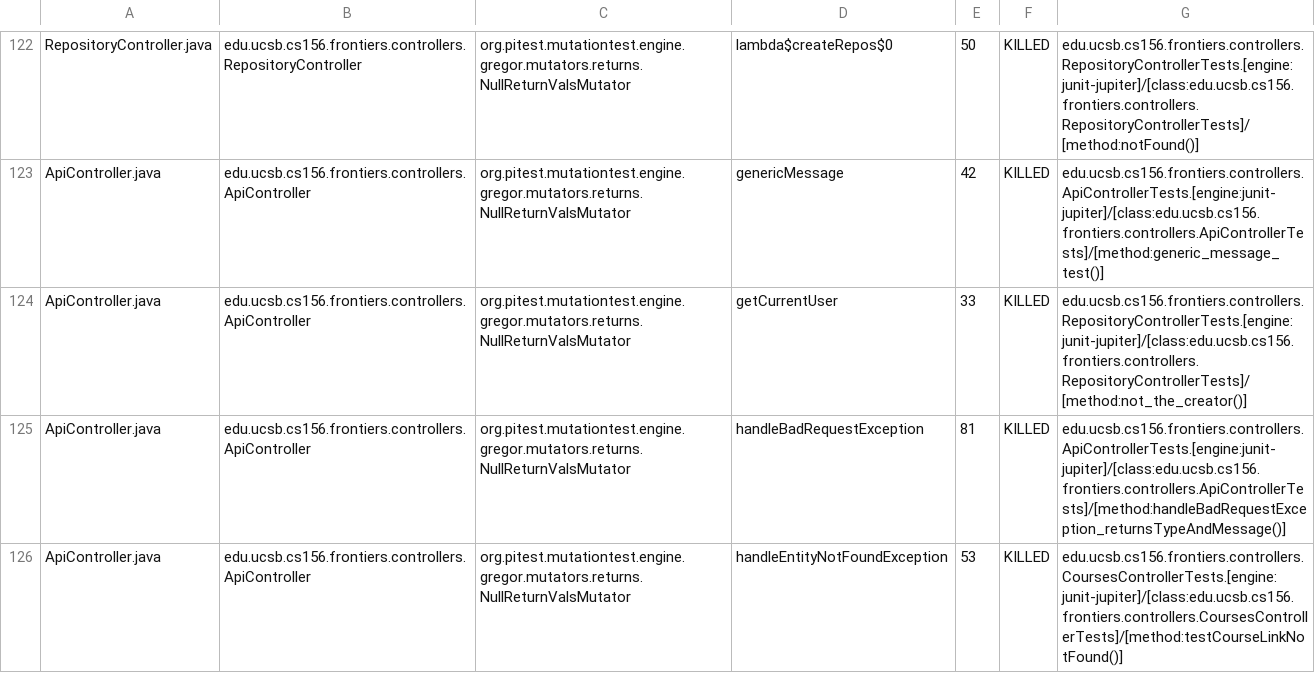
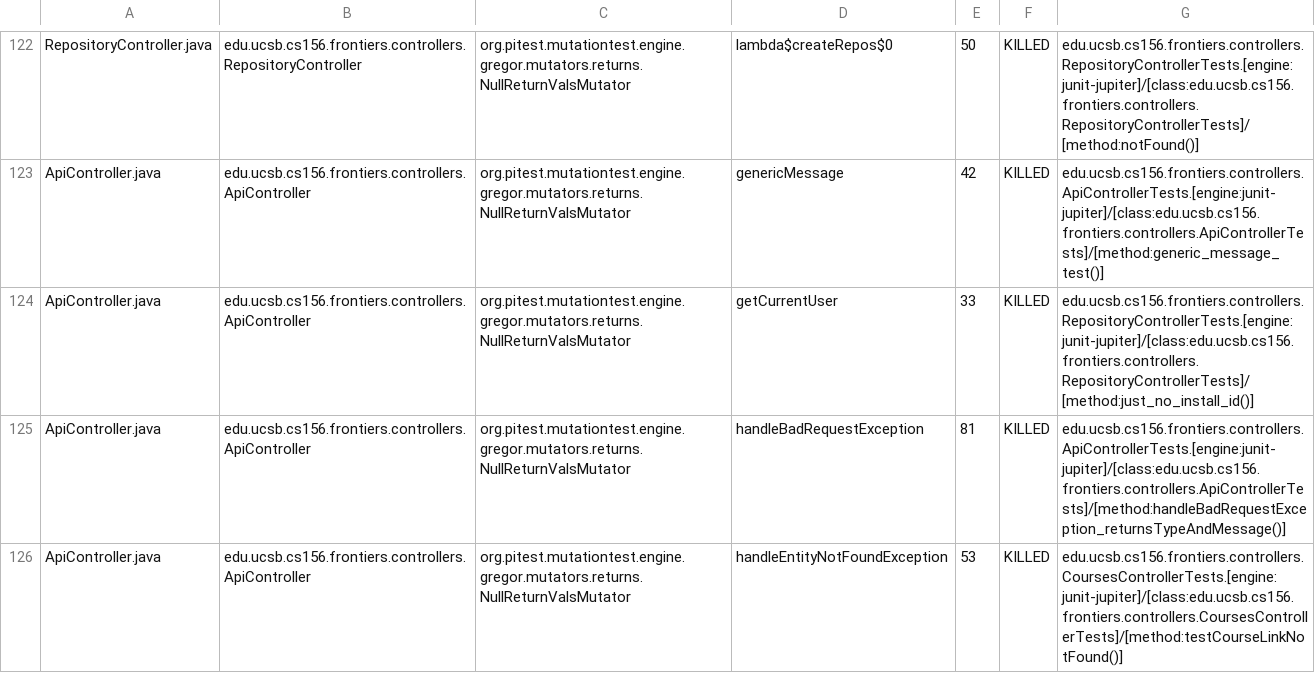
Before and after one commit to ucsb-cs156-s25/proj-frontiers-s25-09, a CSV file: pitest/mutations.csv, drawn as a sheet; only a part is shown, gaps mark what is left out; the diff covers the shown part only.

Commit message:
Deploying to gh-pages from @ ucsb-cs156-s25/proj-frontiers-s25-09@6eba5f978b435550061a00fe7d77be3275059e31 🚀

```diff
--- a/pitest/mutations.csv
+++ b/pitest/mutations.csv
@@ -123,3 +123,3 @@ RepositoryController.java,edu.ucsb.cs156.frontiers.controllers.RepositoryControl
 ApiController.java,edu.ucsb.cs156.frontiers.controllers.ApiController,org.pitest.mutationtest.engine.gregor.mutators.returns.NullReturnValsMutator,genericMessage,42,KILLED,edu.ucsb.cs156.frontiers.controllers.ApiControllerTests.[engine:junit-jupiter]/[class:edu.ucsb.cs156.frontiers.controllers.ApiControllerTests]/[method:generic_message_test()]
-ApiController.java,edu.ucsb.cs156.frontiers.controllers.ApiController,org.pitest.mutationtest.engine.gregor.mutators.returns.NullReturnValsMutator,getCurrentUser,33,KILLED,edu.ucsb.cs156.frontiers.controllers.RepositoryControllerTests.[engine:junit-jupiter]/[class:edu.ucsb.cs156.frontiers.controllers.RepositoryControllerTests]/[method:not_the_creator()]
+ApiController.java,edu.ucsb.cs156.frontiers.controllers.ApiController,org.pitest.mutationtest.engine.gregor.mutators.returns.NullReturnValsMutator,getCurrentUser,33,KILLED,edu.ucsb.cs156.frontiers.controllers.RepositoryControllerTests.[engine:junit-jupiter]/[class:edu.ucsb.cs156.frontiers.controllers.RepositoryControllerTests]/[method:just_no_install_id()]
 ApiController.java,edu.ucsb.cs156.frontiers.controllers.ApiController,org.pitest.mutationtest.engine.gregor.mutators.returns.NullReturnValsMutator,handleBadRequestException,81,KILLED,edu.ucsb.cs156.frontiers.controllers.ApiControllerTests.[engine:junit-jupiter]/[class:edu.ucsb.cs156.frontiers.controllers.ApiControllerTests]/[method:handleBadRequestException_returnsTypeAndMessage()]
```
Also changed, not shown: 1 added row, 1 removed row and 17 edited cells elsewhere in this file, 27 other files.
